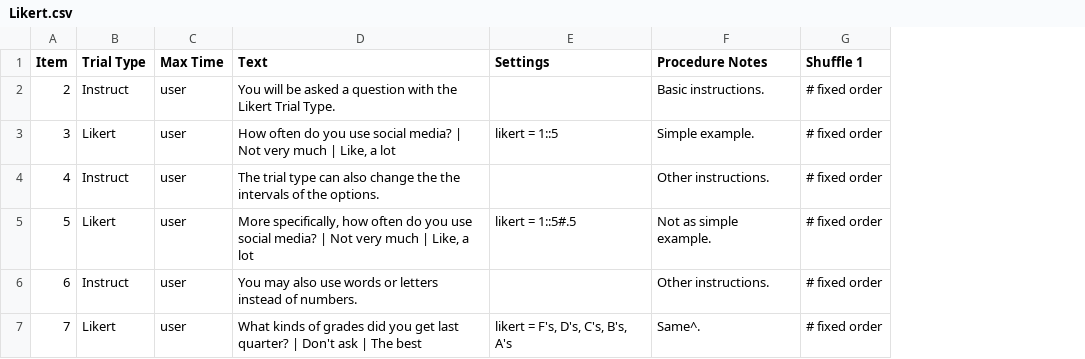
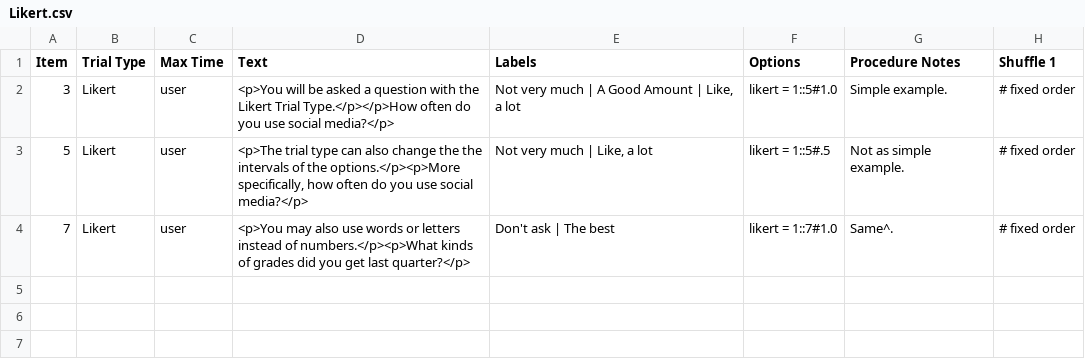
Before and after one commit to gikeymarcia/Collector, a CSV file: Experiments/Demos/Procedure/Likert.csv, drawn as a sheet; removed rows and columns are numbered as before the commit, all else as after; the diff names each change by its address in the sheet, - before the commit and + after, or states it on an @@ line.

```diff
--- a/Experiments/Demos/Procedure/Likert.csv
+++ b/Experiments/Demos/Procedure/Likert.csv
-column E (Settings), row 3: likert = 1::5; row 5: likert = 1::5#.5; row 7: likert = F's, D's, C's, B's, A's
+column E (Labels), rows 2-4: Not very much | A Good Amount | Like, a lot | Not very much | Like, a lot | Don't ask | The best
+column F (Options), rows 2-4: likert = 1::5#1.0 | likert = 1::5#.5 | likert = 1::7#1.0
-row 2: 2 | Instruct | user | You will be asked a question with the Likert Trial Type. |  | Basic instructions. | # fixed order
-D2 (Text): How often do you use social media? | Not very much | Like, a lot
+D2 (Text): <p>You will be asked a question with the Likert Trial Type.</p></p>How often do you use social media?</p>
-row 4: 4 | Instruct | user | The trial type can also change the the intervals of the options. |  | Other instructions. | # fixed order
-D3 (Text): More specifically, how often do you use social media? | Not very much | Like, a lot
+D3 (Text): <p>The trial type can also change the the intervals of the options.</p><p>More specifically, how often do you use social media?</p>
-row 6: 6 | Instruct | user | You may also use words or letters instead of numbers. |  | Other instructions. | # fixed order
-D4 (Text): What kinds of grades did you get last quarter? | Don't ask | The best
+D4 (Text): <p>You may also use words or letters instead of numbers.</p><p>What kinds of grades did you get last quarter?</p>
```
Also changed, not shown: Experiments/Demos/Stimuli/YoutubeDemo.csv, 12 other files.
